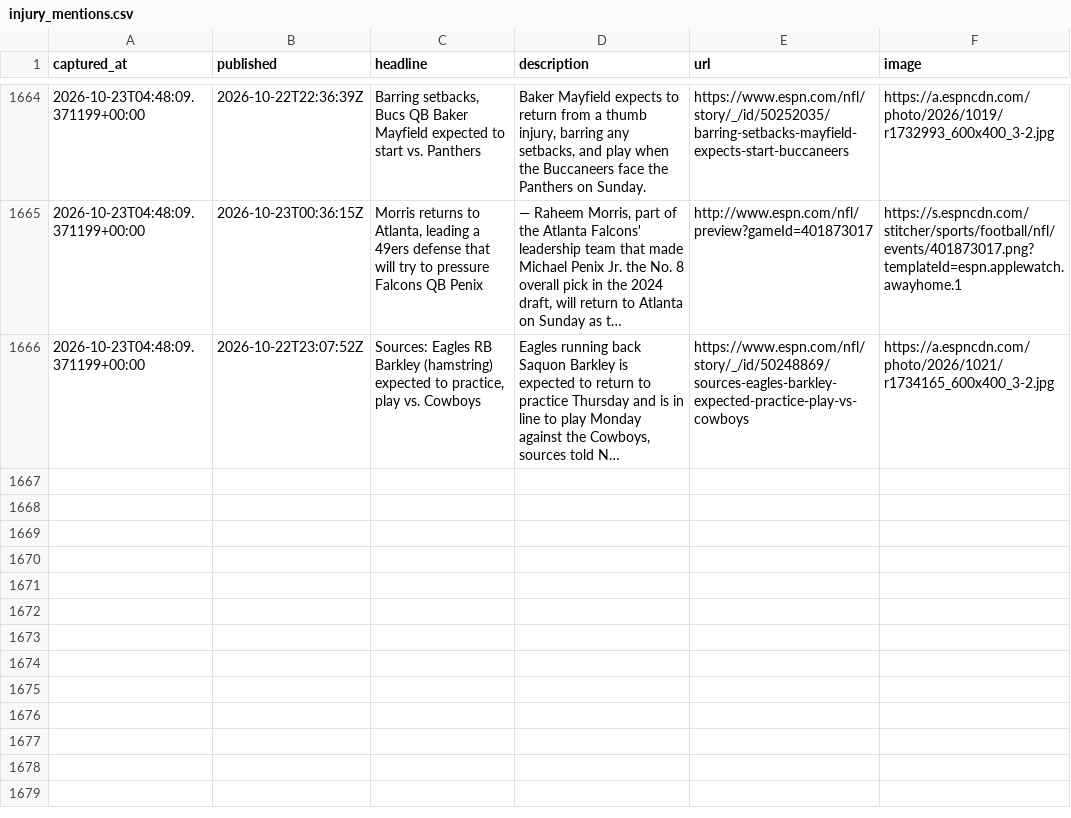
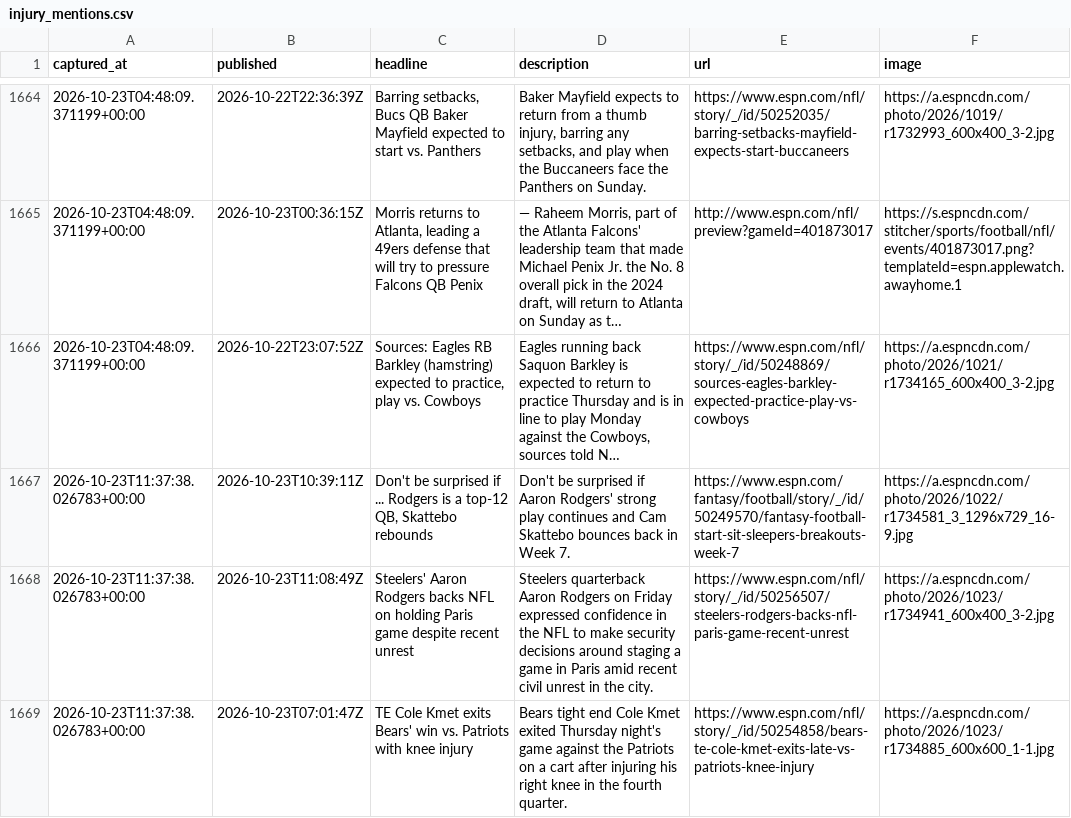
Before and after one commit to cmhart13-boop/OneMoreShiva-Native, a CSV file: data/injury_mentions.csv, drawn as a sheet; only a part is shown, gaps mark what is left out; long unchanged cells end in …; the diff names each change by its address in the sheet, - before the commit and + after, or states it on an @@ line.

```diff
--- a/data/injury_mentions.csv
+++ b/data/injury_mentions.csv
+row 1667: 2026-10-23T11:37:38.026783+00:00 | 2026-10-23T10:39:11Z | Don't be surprised if ... Rodgers is a top-12 QB, Skattebo rebounds | Don't be surprised if Aaron Rodgers' strong play continues and Cam Skattebo bounces back in Week 7. | https://www.espn.com/fantasy/football/story/_/id/50249570/fantasy-football-start-sit-sleepers-breakouts-week-7 | https://a.espncdn.com/photo/2026/1022/r1734581_3_1296x729_16-9.jpg
+row 1668: 2026-10-23T11:37:38.026783+00:00 | 2026-10-23T11:08:49Z | Steelers' Aaron Rodgers backs NFL on holding Paris game despite recent unrest | Steelers quarterback Aaron Rodgers on Friday expressed confidence in the NFL to make security decisions around staging a game in Paris amid recent civil unrest in the city. | https://www.espn.com/nfl/story/_/id/50256507/steelers-rodgers-backs-nfl-paris-game-recent-unrest | https://a.espncdn.com/photo/2026/1023/r1734941_600x400_3-2.jpg
+row 1669: 2026-10-23T11:37:38.026783+00:00 | 2026-10-23T07:01:47Z | TE Cole Kmet exits Bears' win vs. Patriots with knee injury | Bears tight end Cole Kmet exited Thursday night's game against the Patriots on a cart after injuring his right knee in the fourth quarter. | https://www.espn.com/nfl/story/_/id/50254858/bears-te-cole-kmet-exits-late-vs-patriots-knee-injury | https://a.espncdn.com/photo/2026/1023/r1734885_600x600_1-1.jpg
```
Also changed, not shown: 2 other files.
